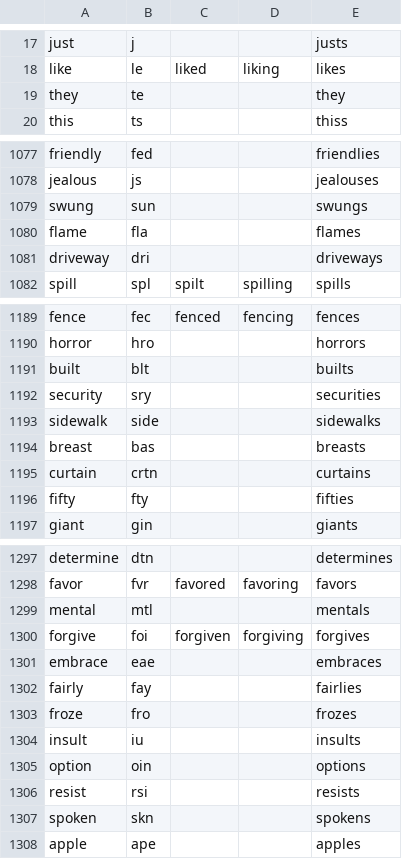
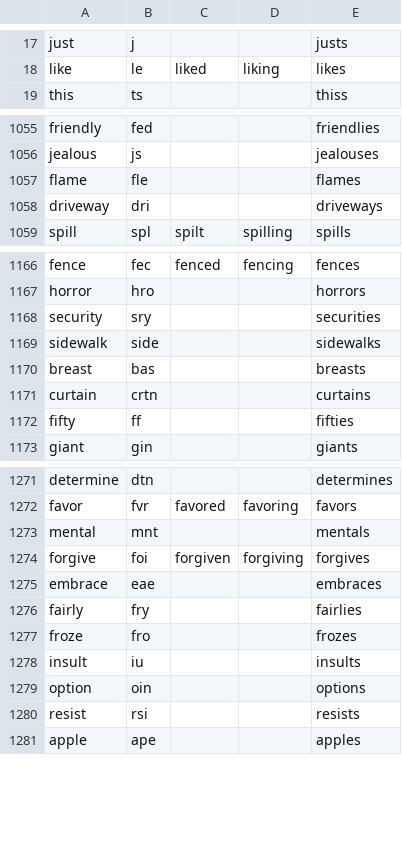
Before and after one commit to dlip/abbrgen, a TSV file: abbr.tsv, drawn as a sheet; only a part is shown, gaps mark what is left out; the diff covers the shown part only.

```diff
--- a/abbr.tsv
+++ b/abbr.tsv
@@ -18,3 +18,2 @@ just	j			justs
 like	le	liked	liking	likes
-they	te			they
 this	ts			thiss
@@ -1078,4 +1056,3 @@ friendly	fed			friendlies
 jealous	js			jealouses
-swung	sun			swungs
-flame	fla			flames
+flame	fle			flames
 driveway	dri			driveways
@@ -1190,3 +1167,2 @@ fence	fec	fenced	fencing	fences
 horror	hro			horrors
-built	blt			builts
 security	sry			securities
@@ -1195,3 +1171,3 @@ breast	bas			breasts
 curtain	crtn			curtains
-fifty	fty			fifties
+fifty	ff			fifties
 giant	gin			giants
@@ -1298,6 +1272,6 @@ determine	dtn			determines
 favor	fvr	favored	favoring	favors
-mental	mtl			mentals
+mental	mnt			mentals
 forgive	foi	forgiven	forgiving	forgives
 embrace	eae			embraces
-fairly	fay			fairlies
+fairly	fry			fairlies
 froze	fro			frozes
@@ -1306,3 +1280,2 @@ option	oin			options
 resist	rsi			resists
-spoken	skn			spokens
 apple	ape			apples
```
Also changed, not shown: 3 added rows, 27 removed rows and 44 edited cells elsewhere in this file, 3 other files.
